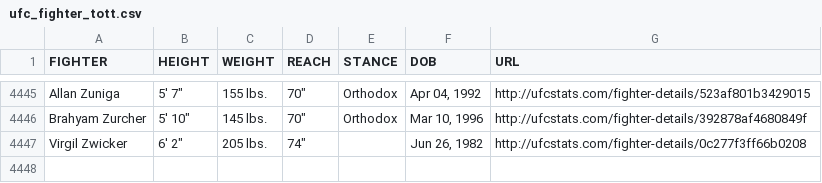
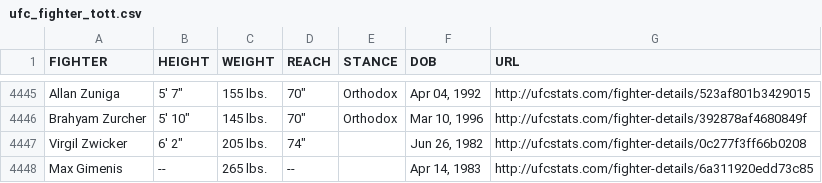
Before and after one commit to Greco1899/scrape_ufc_stats, a CSV file: ufc_fighter_tott.csv, drawn as a sheet; only a part is shown, gaps mark what is left out.

Commit message:
2025-10-08 data refresh

```diff
--- a/ufc_fighter_tott.csv
+++ b/ufc_fighter_tott.csv
@@ -4447 +4447,2 @@ Brahyam Zurcher,"5' 10""",145 lbs.,"70""",Orthodox,"Mar 10, 1996",http://ufcstat
 Virgil Zwicker,"6' 2""",205 lbs.,"74""",,"Jun 26, 1982",http://ufcstats.com/fighter-details/0c277f3ff66b0208
+Max Gimenis,--,265 lbs.,--,,"Apr 14, 1983",http://ufcstats.com/fighter-details/6a311920edd73c85
```
Also changed, not shown: ufc_fighter_details.csv.
